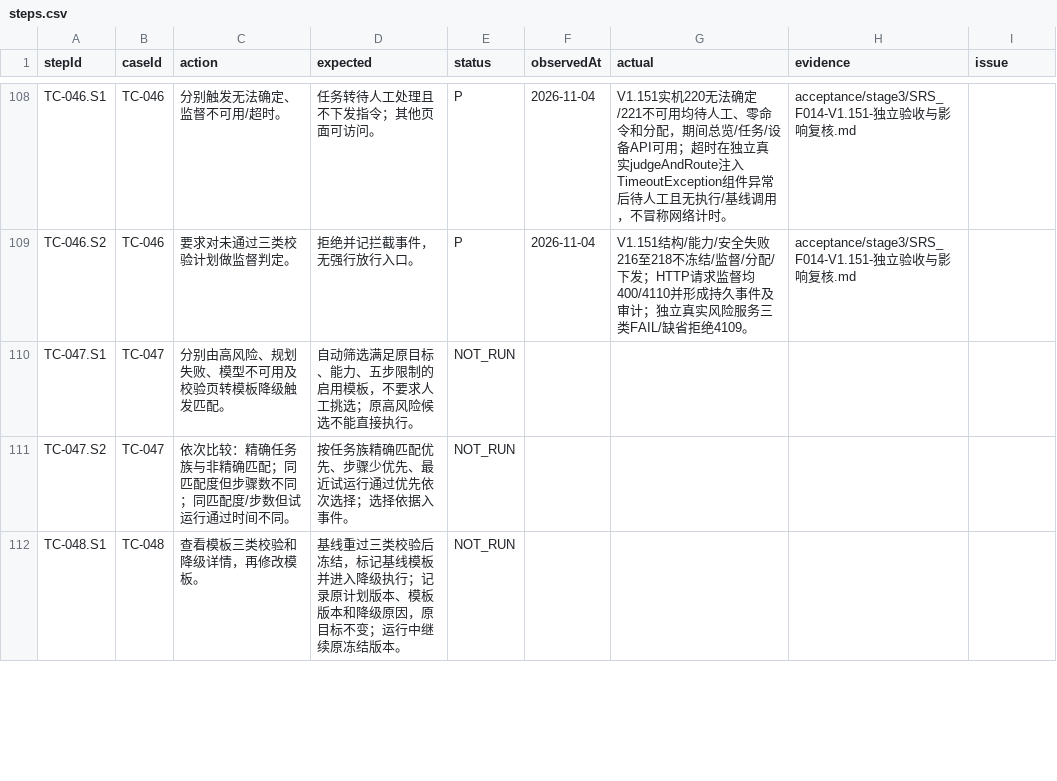
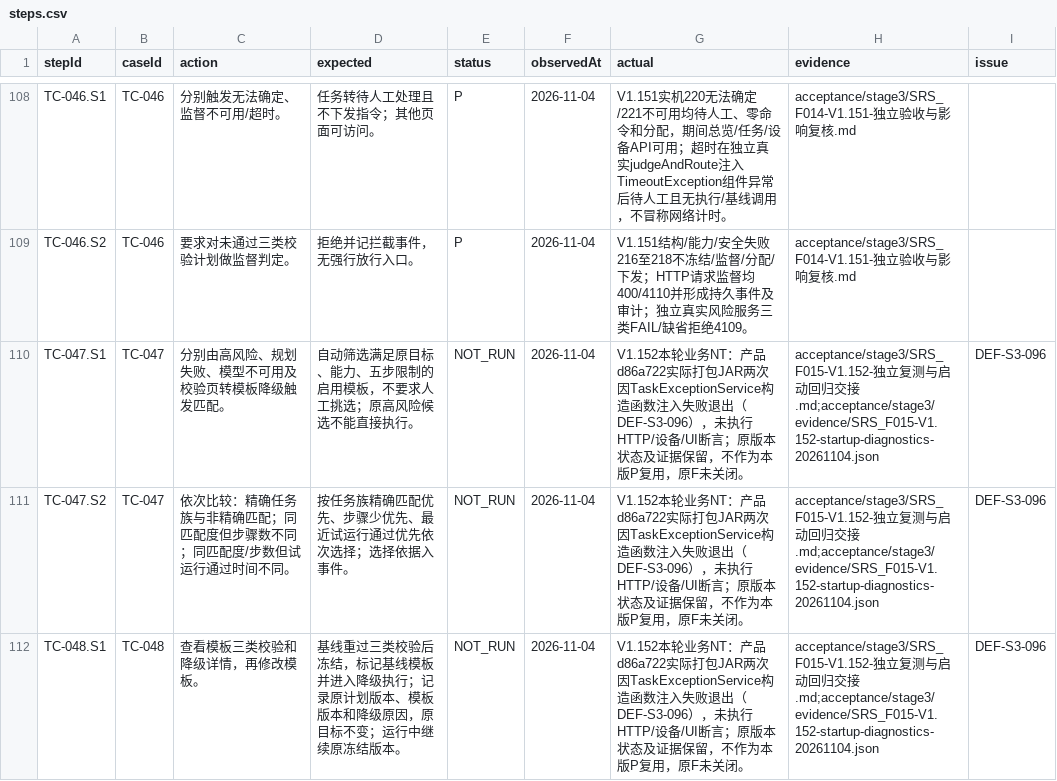
Before and after one commit to steedcy/TP-main, a CSV file: acceptance/stage3/steps.csv, drawn as a sheet; only a part is shown, gaps mark what is left out; the diff covers the shown part only.

Commit message:
test(F015): record V1.152 packaged startup regression and blocked retest

```diff
--- a/acceptance/stage3/steps.csv
+++ b/acceptance/stage3/steps.csv
@@ -109,4 +109,4 @@ TC-046.S1,TC-046,分别触发无法确定、监督不可用/超时。,任务转
 TC-046.S2,TC-046,要求对未通过三类校验计划做监督判定。,拒绝并记拦截事件，无强行放行入口。,P,2026-11-04,V1.151结构/能力/安全失败216至218不冻结/监督/分配/下发；HTTP请求监督均400/4110并形成持久事件及审计；独立真实风险服务三类FAIL/缺省拒绝4109。,acceptance/stage3/SRS_F014-V1.151-独立验收与影响复核.md,
-TC-047.S1,TC-047,分别由高风险、规划失败、模型不可用及校验页转模板降级触发匹配。,自动筛选满足原目标、能力、五步限制的启用模板，不要求人工挑选；原高风险候选不能直接执行。,NOT_RUN,,,,
-TC-047.S2,TC-047,依次比较：精确任务族与非精确匹配；同匹配度但步骤数不同；同匹配度/步数但试运行通过时间不同。,按任务族精确匹配优先、步骤少优先、最近试运行通过优先依次选择；选择依据入事件。,NOT_RUN,,,,
-TC-048.S1,TC-048,查看模板三类校验和降级详情，再修改模板。,基线重过三类校验后冻结，标记基线模板并进入降级执行；记录原计划版本、模板版本和降级原因，原目标不变；运行中继续原冻结版本。,NOT_RUN,,,,
+TC-047.S1,TC-047,分别由高风险、规划失败、模型不可用及校验页转模板降级触发匹配。,自动筛选满足原目标、能力、五步限制的启用模板，不要求人工挑选；原高风险候选不能直接执行。,NOT_RUN,2026-11-04,V1.152本轮业务NT：产品d86a722实际打包JAR两次因TaskExceptionService构造函数注入失败退出（DEF-S3-096），未执行HTTP/设备/UI断言；原版本状态及证据保留，不作为本版P复用，原F未关闭。,acceptance/stage3/SRS_F015-V1.152-独立复测与启动回归交接.md;acceptance/stage3/evidence/SRS_F015-V1.152-startup-diagnostics-20261104.json,DEF-S3-096
+TC-047.S2,TC-047,依次比较：精确任务族与非精确匹配；同匹配度但步骤数不同；同匹配度/步数但试运行通过时间不同。,按任务族精确匹配优先、步骤少优先、最近试运行通过优先依次选择；选择依据入事件。,NOT_RUN,2026-11-04,V1.152本轮业务NT：产品d86a722实际打包JAR两次因TaskExceptionService构造函数注入失败退出（DEF-S3-096），未执行HTTP/设备/UI断言；原版本状态及证据保留，不作为本版P复用，原F未关闭。,acceptance/stage3/SRS_F015-V1.152-独立复测与启动回归交接.md;acceptance/stage3/evidence/SRS_F015-V1.152-startup-diagnostics-20261104.json,DEF-S3-096
+TC-048.S1,TC-048,查看模板三类校验和降级详情，再修改模板。,基线重过三类校验后冻结，标记基线模板并进入降级执行；记录原计划版本、模板版本和降级原因，原目标不变；运行中继续原冻结版本。,NOT_RUN,2026-11-04,V1.152本轮业务NT：产品d86a722实际打包JAR两次因TaskExceptionService构造函数注入失败退出（DEF-S3-096），未执行HTTP/设备/UI断言；原版本状态及证据保留，不作为本版P复用，原F未关闭。,acceptance/stage3/SRS_F015-V1.152-独立复测与启动回归交接.md;acceptance/stage3/evidence/SRS_F015-V1.152-startup-diagnostics-20261104.json,DEF-S3-096
```
Also changed, not shown: 16 edited cells elsewhere in this file, acceptance/stage3/issues.csv, acceptance/stage3/rules.csv, 12 other files.
